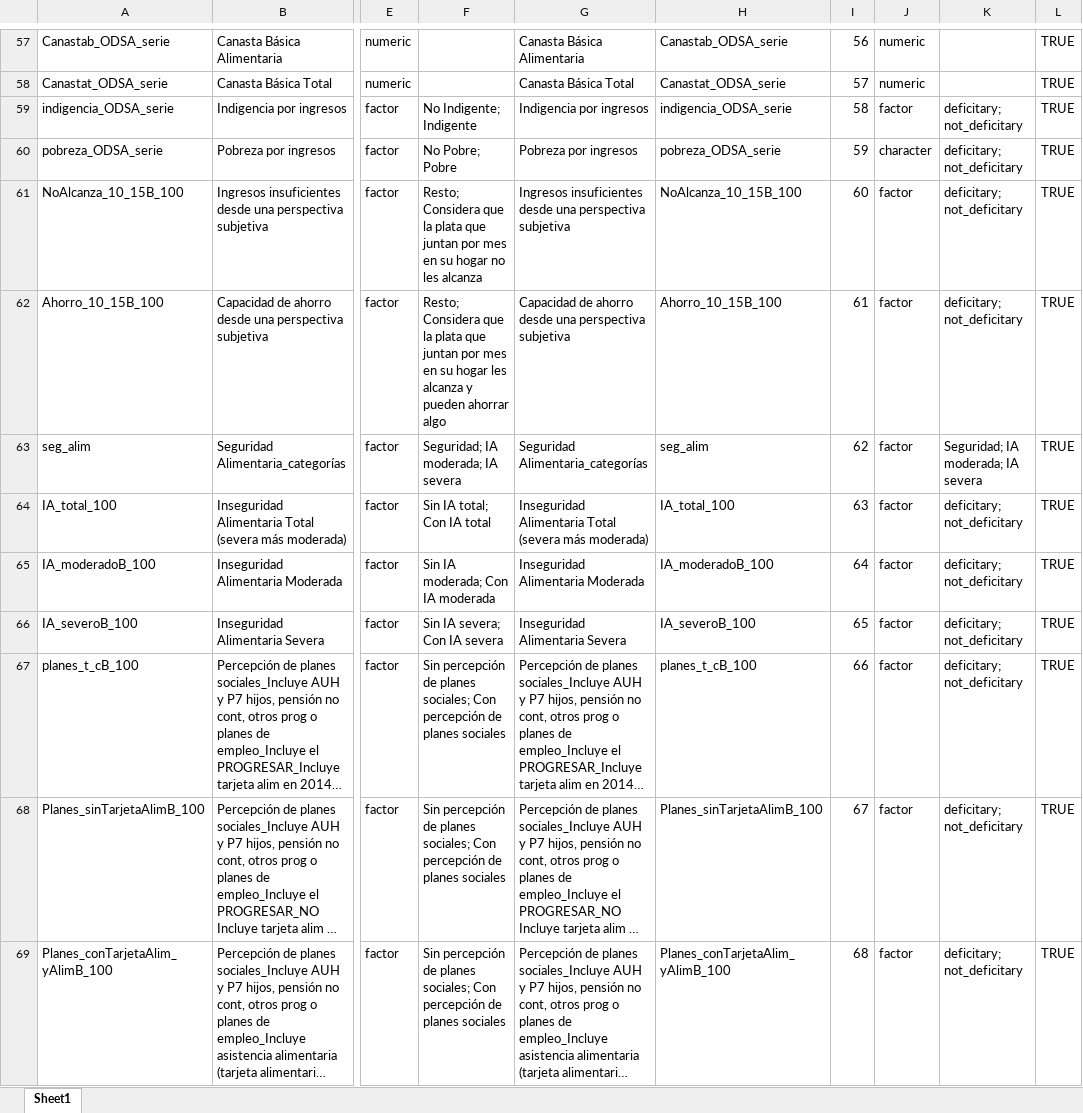
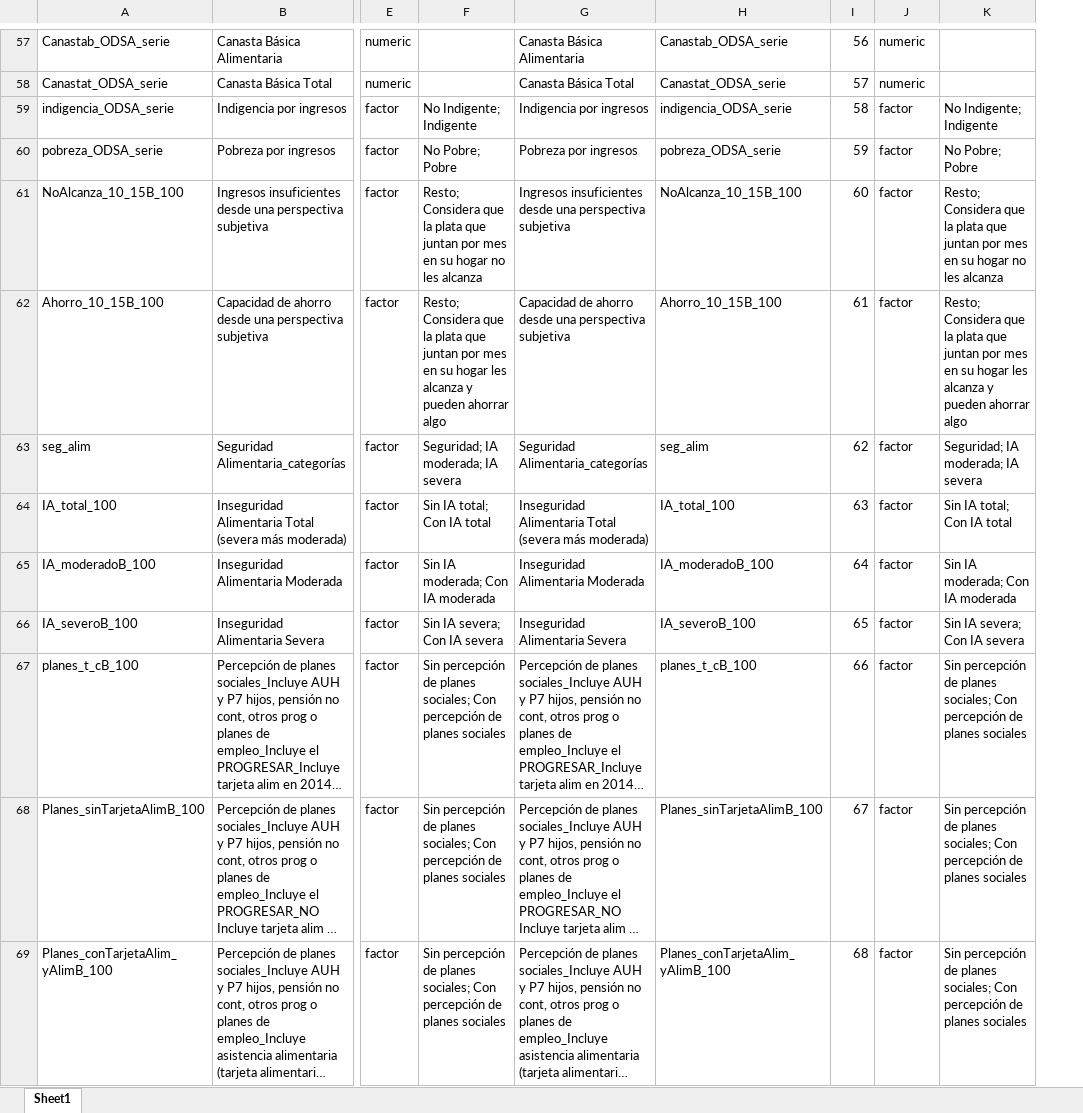
Before and after one commit to cristobalsarome/practicum, an Excel workbook: metadata2.xlsx, sheet Sheet1, drawn as a sheet; only a part is shown, gaps mark what is left out; long unchanged cells end in …; values as stored, in another font and other column widths than the file's, no borders; the diff covers the shown part only; the diff names each change by its address in the sheet, - before the commit and + after, or states it on an @@ line.

```diff
--- a/metadata2.xlsx (sheet Sheet1)
+++ b/metadata2.xlsx (sheet Sheet1)
-column L, rows 57-69: all TRUE
-K59: deficitary; not_deficitary
+K59: No Indigente; Indigente
-J60: character
+J60: factor
-K60: deficitary; not_deficitary
+K60: No Pobre; Pobre
-K61: deficitary; not_deficitary
+K61: Resto; Considera que la plata que juntan por mes en su hogar no les alcanza
-K62: deficitary; not_deficitary
+K62: Resto; Considera que la plata que juntan por mes en su hogar les alcanza y pueden ahorrar algo
-K64: deficitary; not_deficitary
+K64: Sin IA total; Con IA total
-K65: deficitary; not_deficitary
+K65: Sin IA moderada; Con IA moderada
-K66: deficitary; not_deficitary
+K66: Sin IA severa; Con IA severa
-K67:K69: deficitary; not_deficitary
+K67:K69: Sin percepción de planes sociales; Con percepción de planes sociales
```
Also changed, not shown: 41 edited cells elsewhere in this sheet, metadata.xlsx, metadata_modified.xlsx, 9 other files.
